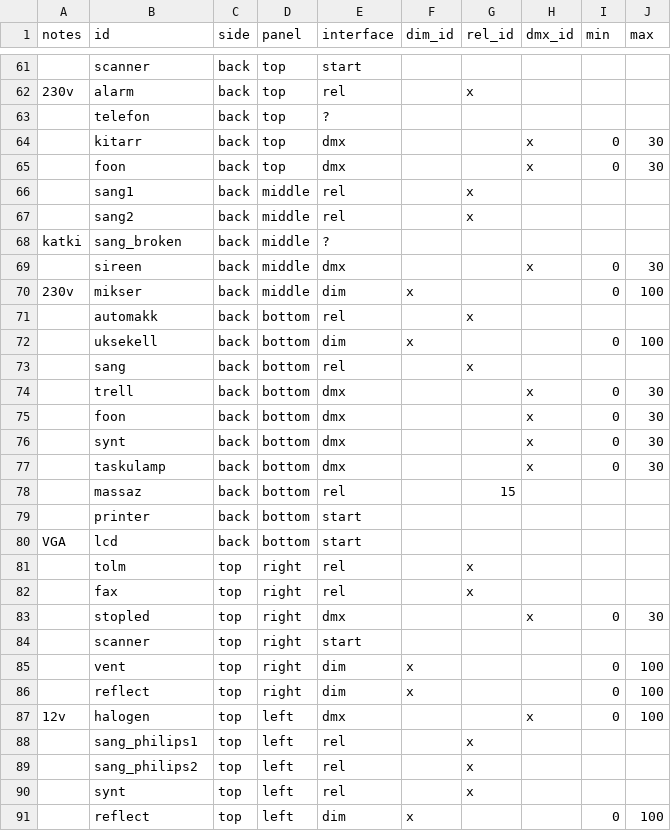
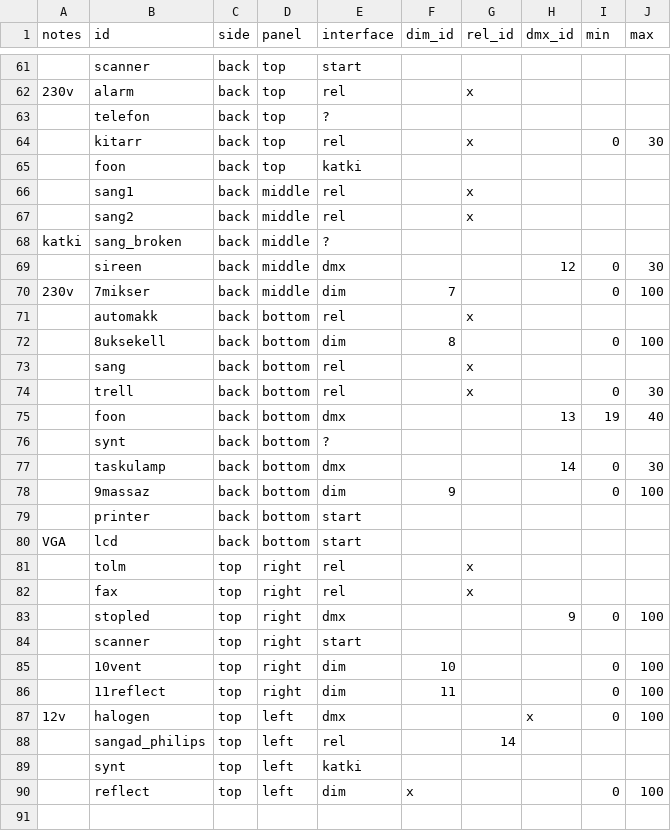
Before and after one commit to timotoots/elektrosauna, a CSV file: server/device_mapping.csv, drawn as a sheet; only a part is shown, gaps mark what is left out; removed rows and columns are numbered as before the commit, all else as after; the diff covers the shown part only; the diff names each change by its address in the sheet, - before the commit and + after, or states it on an @@ line.

```diff
--- a/server/device_mapping.csv
+++ b/server/device_mapping.csv
-E64 (interface): dmx
+E64 (interface): rel
-G64 (rel_id): (empty)
+G64 (rel_id): x
-H64 (dmx_id): x
+H64 (dmx_id): (empty)
-row 65:  | foon | back | top | dmx |  |  | x | 0 | 30
+row 65:  | foon | back | top | katki
-H69 (dmx_id): x
+H69 (dmx_id): 12
-B70 (id): mikser
+B70 (id): 7mikser
-F70 (dim_id): x
+F70 (dim_id): 7
-B72 (id): uksekell
+B72 (id): 8uksekell
-F72 (dim_id): x
+F72 (dim_id): 8
-E74 (interface): dmx
+E74 (interface): rel
-G74 (rel_id): (empty)
+G74 (rel_id): x
-H74 (dmx_id): x
+H74 (dmx_id): (empty)
-H75 (dmx_id): x
+H75 (dmx_id): 13
-I75 (min): 0
+I75 (min): 19
-J75 (max): 30
+J75 (max): 40
-row 76:  | synt | back | bottom | dmx |  |  | x | 0 | 30
+row 76:  | synt | back | bottom | ?
-H77 (dmx_id): x
+H77 (dmx_id): 14
-row 78:  | massaz | back | bottom | rel |  | 15
+row 78:  | 9massaz | back | bottom | dim | 9 |  |  | 0 | 100
-H83 (dmx_id): x
+H83 (dmx_id): 9
-J83 (max): 30
+J83 (max): 100
-B85 (id): vent
+B85 (id): 10vent
-F85 (dim_id): x
+F85 (dim_id): 10
-B86 (id): reflect
+B86 (id): 11reflect
-F86 (dim_id): x
+F86 (dim_id): 11
-B88 (id): sang_philips1
+B88 (id): sangad_philips
-G88 (rel_id): x
+G88 (rel_id): 14
-row 89:  | sang_philips2 | top | left | rel |  | x
-E89 (interface): rel
+E89 (interface): katki
-G89 (rel_id): x
+G89 (rel_id): (empty)
```
Also changed, not shown: 2 added rows, 2 removed rows and 37 edited cells elsewhere in this file, 2 other files.
